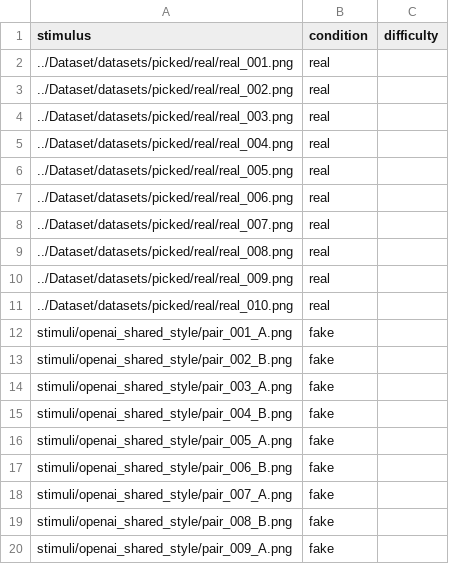
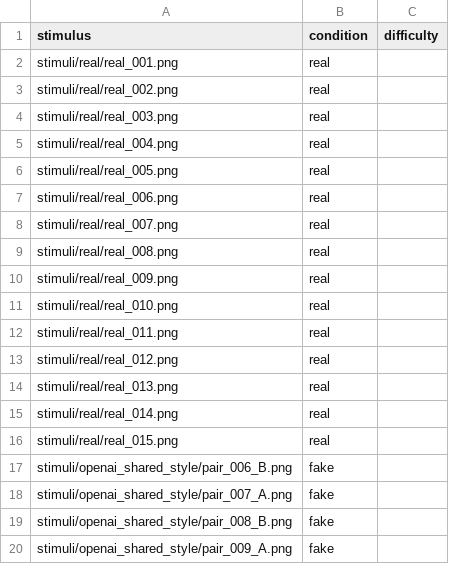
Before and after one commit to Liam-A-Wallace/Diss, a CSV file: trials.csv, drawn as a sheet; only a part is shown; the diff covers the shown part only.

```diff
--- a/trials.csv
+++ b/trials.csv
@@ -1,17 +1,17 @@
 "stimulus","condition","difficulty"
-"../Dataset/datasets/picked/real/real_001.png","real",""
-"../Dataset/datasets/picked/real/real_002.png","real",""
-"../Dataset/datasets/picked/real/real_003.png","real",""
-"../Dataset/datasets/picked/real/real_004.png","real",""
-"../Dataset/datasets/picked/real/real_005.png","real",""
-"../Dataset/datasets/picked/real/real_006.png","real",""
-"../Dataset/datasets/picked/real/real_007.png","real",""
-"../Dataset/datasets/picked/real/real_008.png","real",""
-"../Dataset/datasets/picked/real/real_009.png","real",""
-"../Dataset/datasets/picked/real/real_010.png","real",""
-"stimuli/openai_shared_style/pair_001_A.png","fake",""
-"stimuli/openai_shared_style/pair_002_B.png","fake",""
-"stimuli/openai_shared_style/pair_003_A.png","fake",""
-"stimuli/openai_shared_style/pair_004_B.png","fake",""
-"stimuli/openai_shared_style/pair_005_A.png","fake",""
+"stimuli/real/real_001.png","real",""
+"stimuli/real/real_002.png","real",""
+"stimuli/real/real_003.png","real",""
+"stimuli/real/real_004.png","real",""
+"stimuli/real/real_005.png","real",""
+"stimuli/real/real_006.png","real",""
+"stimuli/real/real_007.png","real",""
+"stimuli/real/real_008.png","real",""
+"stimuli/real/real_009.png","real",""
+"stimuli/real/real_010.png","real",""
+"stimuli/real/real_011.png","real",""
+"stimuli/real/real_012.png","real",""
+"stimuli/real/real_013.png","real",""
+"stimuli/real/real_014.png","real",""
+"stimuli/real/real_015.png","real",""
 "stimuli/openai_shared_style/pair_006_B.png","fake",""
```
Also changed, not shown: 10 added rows elsewhere in this file, dataset/outputs/picked.csv, 25 other files.
